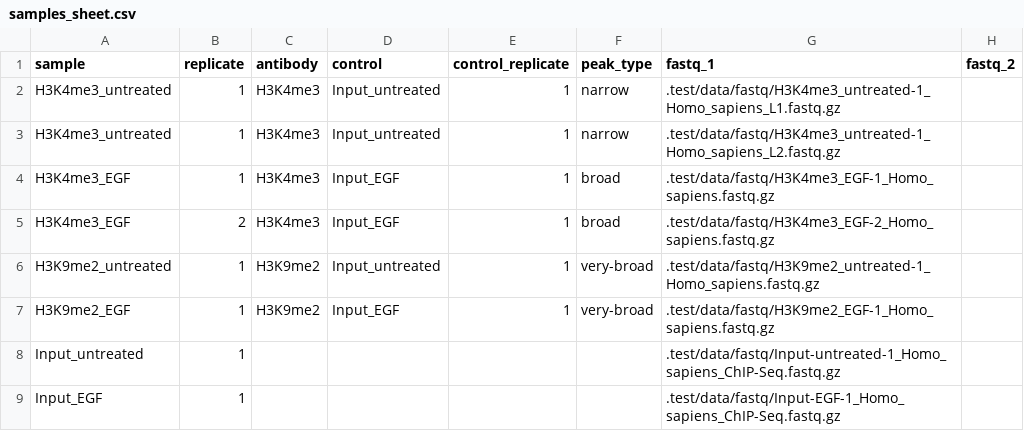
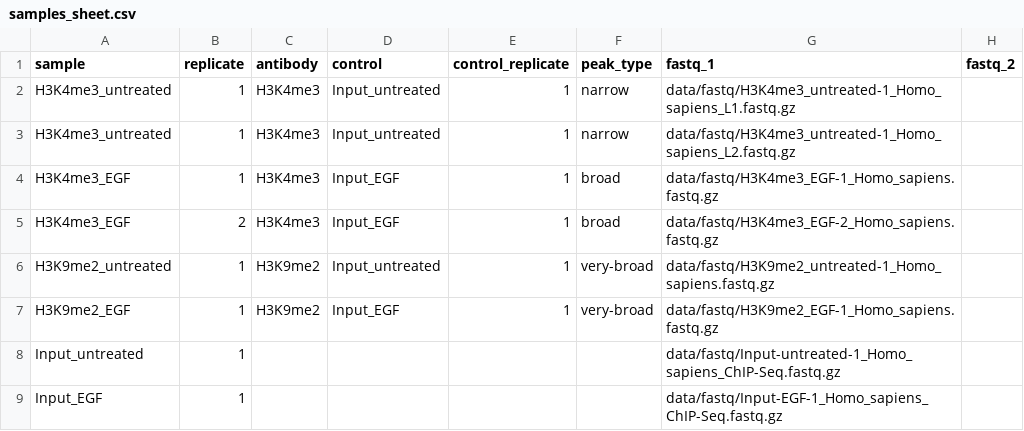
Before and after one commit to DavideBrex/SpikeFlow, a CSV file: .test/config/samples_sheet.csv, drawn as a sheet.

Commit message:
removed wrong path from test fastq files

```diff
--- a/.test/config/samples_sheet.csv
+++ b/.test/config/samples_sheet.csv
@@ -1,9 +1,9 @@
 sample,replicate,antibody,control,control_replicate,peak_type,fastq_1,fastq_2
-H3K4me3_untreated,1,H3K4me3,Input_untreated,1,narrow,.test/data/fastq/H3K4me3_untreated-1_Homo_sapiens_L1.fastq.gz,
-H3K4me3_untreated,1,H3K4me3,Input_untreated,1,narrow,.test/data/fastq/H3K4me3_untreated-1_Homo_sapiens_L2.fastq.gz,
-H3K4me3_EGF,1,H3K4me3,Input_EGF,1,broad,.test/data/fastq/H3K4me3_EGF-1_Homo_sapiens.fastq.gz,
-H3K4me3_EGF,2,H3K4me3,Input_EGF,1,broad,.test/data/fastq/H3K4me3_EGF-2_Homo_sapiens.fastq.gz,
-H3K9me2_untreated,1,H3K9me2,Input_untreated,1,very-broad,.test/data/fastq/H3K9me2_untreated-1_Homo_sapiens.fastq.gz,
-H3K9me2_EGF,1,H3K9me2,Input_EGF,1,very-broad,.test/data/fastq/H3K9me2_EGF-1_Homo_sapiens.fastq.gz,
-Input_untreated,1,,,,,.test/data/fastq/Input-untreated-1_Homo_sapiens_ChIP-Seq.fastq.gz,
-Input_EGF,1,,,,,.test/data/fastq/Input-EGF-1_Homo_sapiens_ChIP-Seq.fastq.gz,
+H3K4me3_untreated,1,H3K4me3,Input_untreated,1,narrow,data/fastq/H3K4me3_untreated-1_Homo_sapiens_L1.fastq.gz,
+H3K4me3_untreated,1,H3K4me3,Input_untreated,1,narrow,data/fastq/H3K4me3_untreated-1_Homo_sapiens_L2.fastq.gz,
+H3K4me3_EGF,1,H3K4me3,Input_EGF,1,broad,data/fastq/H3K4me3_EGF-1_Homo_sapiens.fastq.gz,
+H3K4me3_EGF,2,H3K4me3,Input_EGF,1,broad,data/fastq/H3K4me3_EGF-2_Homo_sapiens.fastq.gz,
+H3K9me2_untreated,1,H3K9me2,Input_untreated,1,very-broad,data/fastq/H3K9me2_untreated-1_Homo_sapiens.fastq.gz,
+H3K9me2_EGF,1,H3K9me2,Input_EGF,1,very-broad,data/fastq/H3K9me2_EGF-1_Homo_sapiens.fastq.gz,
+Input_untreated,1,,,,,data/fastq/Input-untreated-1_Homo_sapiens_ChIP-Seq.fastq.gz,
+Input_EGF,1,,,,,data/fastq/Input-EGF-1_Homo_sapiens_ChIP-Seq.fastq.gz,
```
